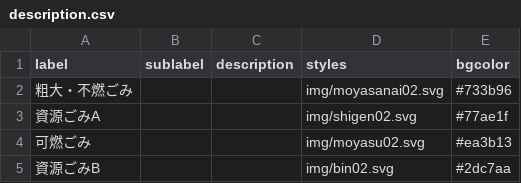
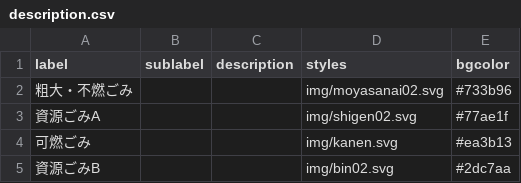
Before and after one commit to Awazishi5374/awazishi5374.github.io, a CSV file: data/description.csv, drawn as a sheet.

Commit message:
upload

```diff
--- a/data/description.csv
+++ b/data/description.csv
@@ -3,3 +3,3 @@ label,sublabel,description,styles,bgcolor
 資源ごみA,,,img/shigen02.svg,#77ae1f
-可燃ごみ,,,img/moyasu02.svg,#ea3b13
+可燃ごみ,,,img/kanen.svg,#ea3b13
 資源ごみB,,,img/bin02.svg,#2dc7aa
```
